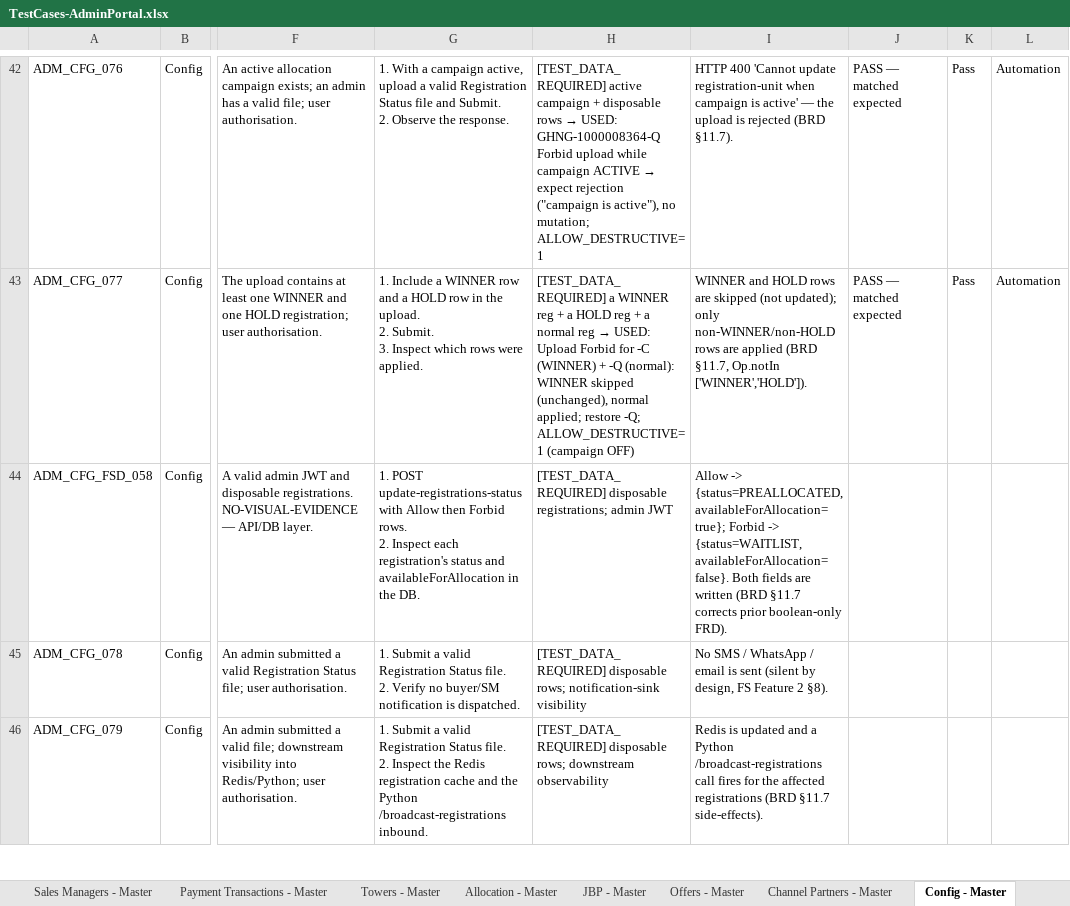
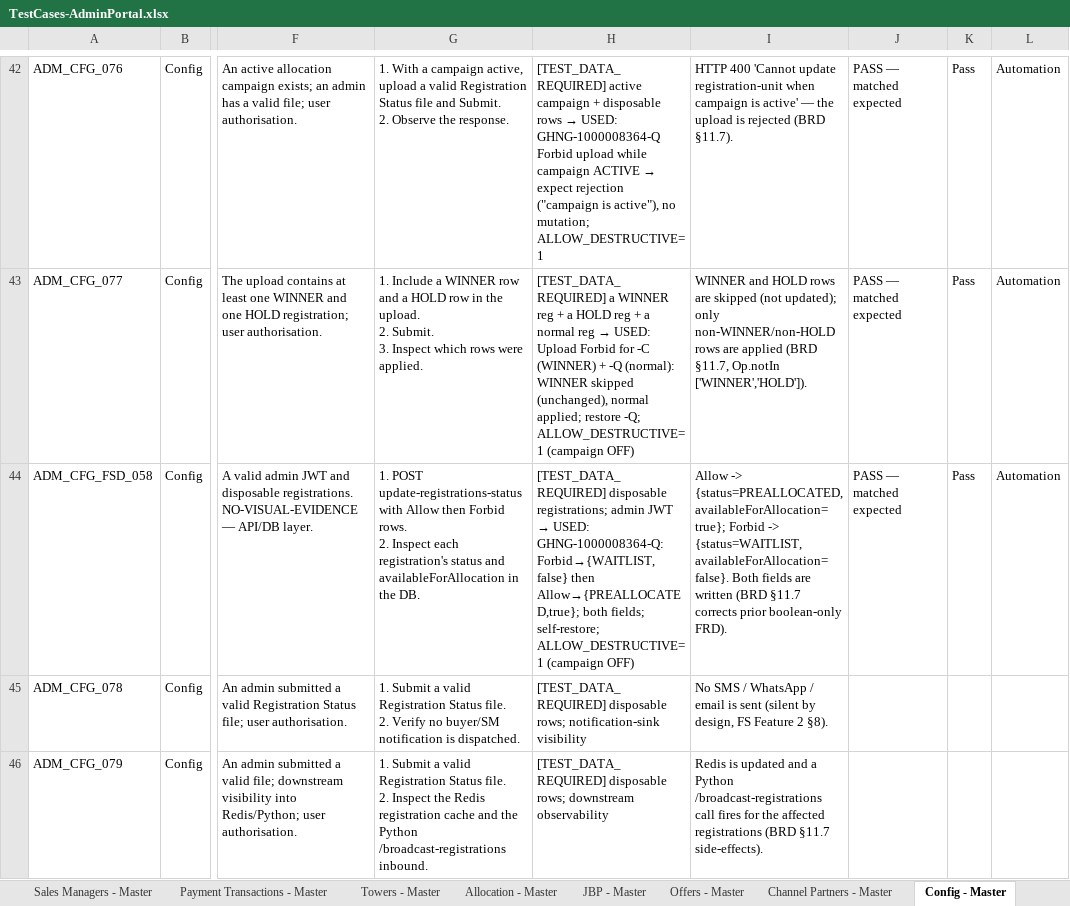
Before and after one commit to Anjalijha2/AI-Automation-hoabl, an Excel workbook: manual-qa-repository/07-execution/TestCases-AdminPortal.xlsx, sheet Config - Master, drawn as a sheet; only a part is shown, gaps mark what is left out; values as stored, in another font and other column widths than the file's, no borders; the diff names each change by its address in the sheet, - before the commit and + after, or states it on an @@ line.

```diff
--- a/manual-qa-repository/07-execution/TestCases-AdminPortal.xlsx (sheet Config - Master)
+++ b/manual-qa-repository/07-execution/TestCases-AdminPortal.xlsx (sheet Config - Master)
@@ H44: …admin JWT → …admin JWT → USED: GHNG-1000008364-Q: Forbid→{WAITLIST,false} then Allow→{PREALLOCATED,true}; both fields; self-restore; ALLOW_DESTRUCTIVE=1 (campaign OFF) @@
-J44: (empty)
+J44: PASS — matched expected
-K44: (empty)
+K44: Pass
-L44: (empty)
+L44: Automation
```
Also changed, not shown: sheet Config - Exec, 4 other files.
